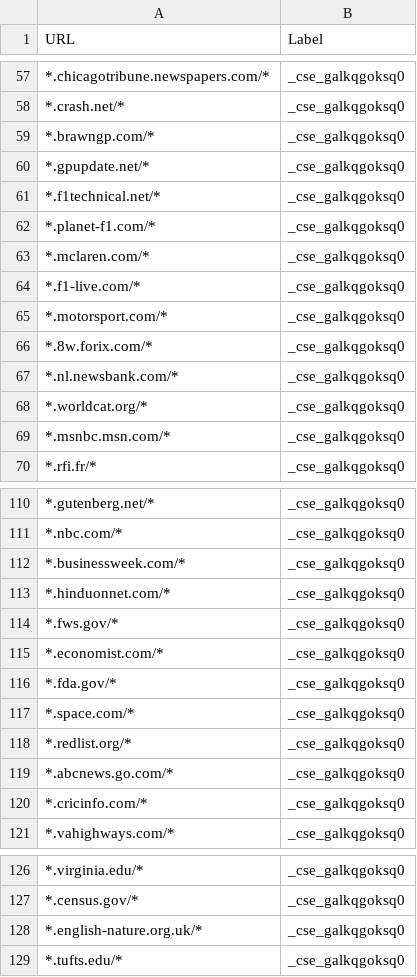
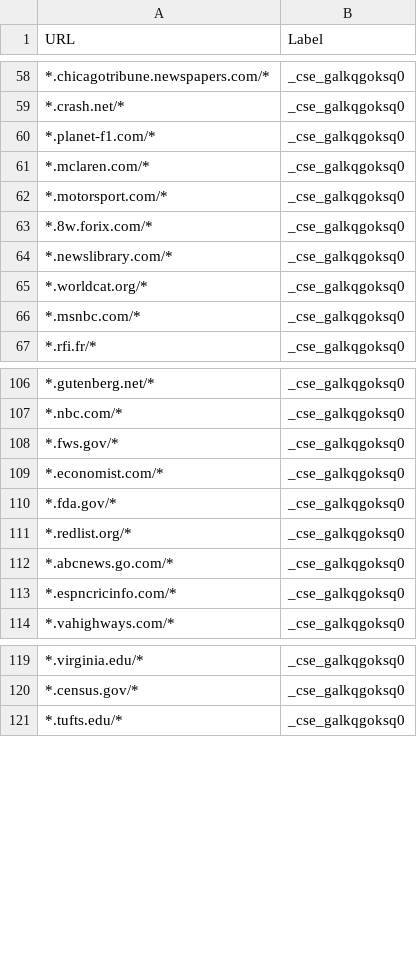
Before and after one commit to nicolas-raoul/Wikipedia-Reliable-Sources, a TSV file: annotations.tsv, drawn as a sheet; only a part is shown, gaps mark what is left out; the diff covers the shown part only.

Commit message:
Update annotations.tsv
updating first round of redirects to end destinations, sites that look defunct or unnecessarily lower quality than other sites, and adding two more seemingly reliable resources around nonprofit and investigative journalism

```diff
--- a/annotations.tsv
+++ b/annotations.tsv
@@ -58,13 +59,9 @@ URL	Label
 *.crash.net/*	_cse_galkqgoksq0
-*.brawngp.com/*	_cse_galkqgoksq0
-*.gpupdate.net/*	_cse_galkqgoksq0
-*.f1technical.net/*	_cse_galkqgoksq0
 *.planet-f1.com/*	_cse_galkqgoksq0
 *.mclaren.com/*	_cse_galkqgoksq0
-*.f1-live.com/*	_cse_galkqgoksq0
 *.motorsport.com/*	_cse_galkqgoksq0
 *.8w.forix.com/*	_cse_galkqgoksq0
-*.nl.newsbank.com/*	_cse_galkqgoksq0
+*.newslibrary.com/*	_cse_galkqgoksq0
 *.worldcat.org/*	_cse_galkqgoksq0
-*.msnbc.msn.com/*	_cse_galkqgoksq0
+*.msnbc.com/*	_cse_galkqgoksq0
 *.rfi.fr/*	_cse_galkqgoksq0
@@ -111,4 +107,2 @@ URL	Label
 *.nbc.com/*	_cse_galkqgoksq0
-*.businessweek.com/*	_cse_galkqgoksq0
-*.hinduonnet.com/*	_cse_galkqgoksq0
 *.fws.gov/*	_cse_galkqgoksq0
@@ -116,6 +110,5 @@ URL	Label
 *.fda.gov/*	_cse_galkqgoksq0
-*.space.com/*	_cse_galkqgoksq0
 *.redlist.org/*	_cse_galkqgoksq0
 *.abcnews.go.com/*	_cse_galkqgoksq0
-*.cricinfo.com/*	_cse_galkqgoksq0
+*.espncricinfo.com/*	_cse_galkqgoksq0
 *.vahighways.com/*	_cse_galkqgoksq0
@@ -127,3 +120,2 @@ URL	Label
 *.census.gov/*	_cse_galkqgoksq0
-*.english-nature.org.uk/*	_cse_galkqgoksq0
 *.tufts.edu/*	_cse_galkqgoksq0
```
Also changed, not shown: 2 added rows, 12 removed rows and 3 edited cells elsewhere in this file.
